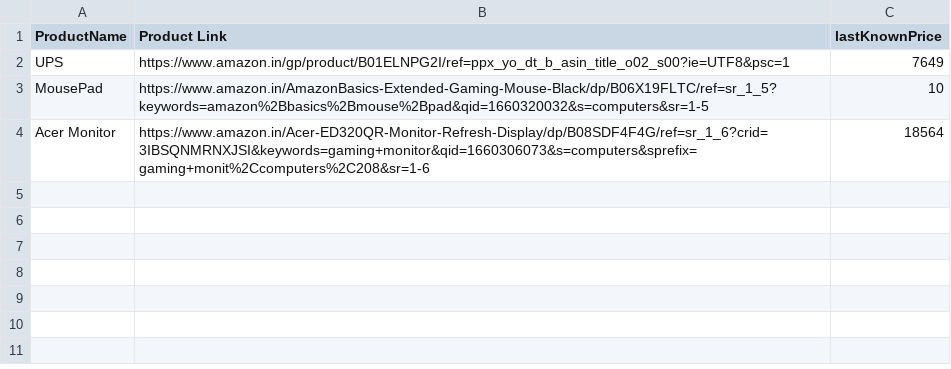
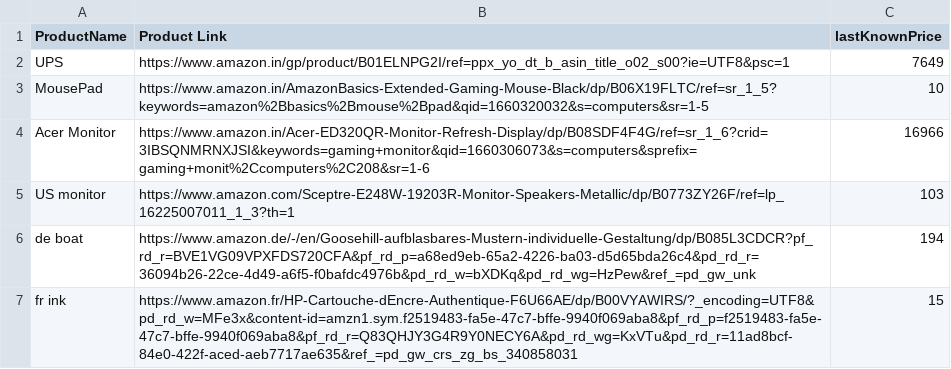
Before and after one commit to Gowthamrajp/AmazonBot, a CSV file: productData.csv, drawn as a sheet.

Commit message:
Verified working with .com,.in,ide and .fe sites

```diff
--- a/productData.csv
+++ b/productData.csv
@@ -3,2 +3,5 @@ UPS,https://www.amazon.in/gp/product/B01ELNPG2I/ref=ppx_yo_dt_b_asin_title_o02_s
 MousePad,https://www.amazon.in/AmazonBasics-Extended-Gaming-Mouse-Black/dp/B06X19FLTC/ref=sr_1_5?keywords=amazon%2Bbasics%2Bmouse%2Bpad&qid=1660320032&s=computers&sr=1-5,10
-Acer Monitor,https://www.amazon.in/Acer-ED320QR-Monitor-Refresh-Display/dp/B08SDF4F4G/ref=sr_1_6?crid=3IBSQNMRNXJSI&keywords=gaming+monitor&qid=1660306073&s=computers&sprefix=gaming+monit%2Ccomputers%2C208&sr=1-6,18564
+Acer Monitor,https://www.amazon.in/Acer-ED320QR-Monitor-Refresh-Display/dp/B08SDF4F4G/ref=sr_1_6?crid=3IBSQNMRNXJSI&keywords=gaming+monitor&qid=1660306073&s=computers&sprefix=gaming+monit%2Ccomputers%2C208&sr=1-6,16966
+US monitor,https://www.amazon.com/Sceptre-E248W-19203R-Monitor-Speakers-Metallic/dp/B0773ZY26F/ref=lp_16225007011_1_3?th=1,103
+de boat,https://www.amazon.de/-/en/Goosehill-aufblasbares-Mustern-individuelle-Gestaltung/dp/B085L3CDCR?pf_rd_r=BVE1VG09VPXFDS720CFA&pf_rd_p=a68ed9eb-65a2-4226-ba03-d5d65bda26c4&pd_rd_r=36094b26-22ce-4d49-a6f5-f0bafdc4976b&pd_rd_w=bXDKq&pd_rd_wg=HzPew&ref_=pd_gw_unk,194
+fr ink,https://www.amazon.fr/HP-Cartouche-dEncre-Authentique-F6U66AE/dp/B00VYAWIRS/?_encoding=UTF8&pd_rd_w=MFe3x&content-id=amzn1.sym.f2519483-fa5e-47c7-bffe-9940f069aba8&pf_rd_p=f2519483-fa5e-47c7-bffe-9940f069aba8&pf_rd_r=Q83QHJY3G4R9Y0NECY6A&pd_rd_wg=KxVTu&pd_rd_r=11ad8bcf-84e0-422f-aced-aeb7717ae635&ref_=pd_gw_crs_zg_bs_340858031,15
```
